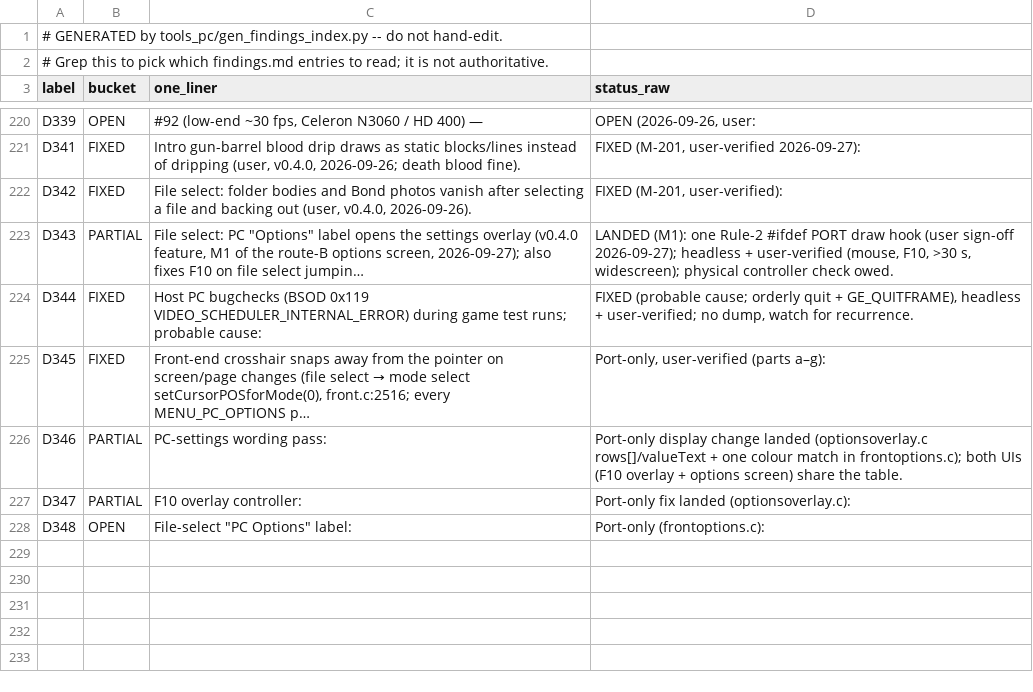
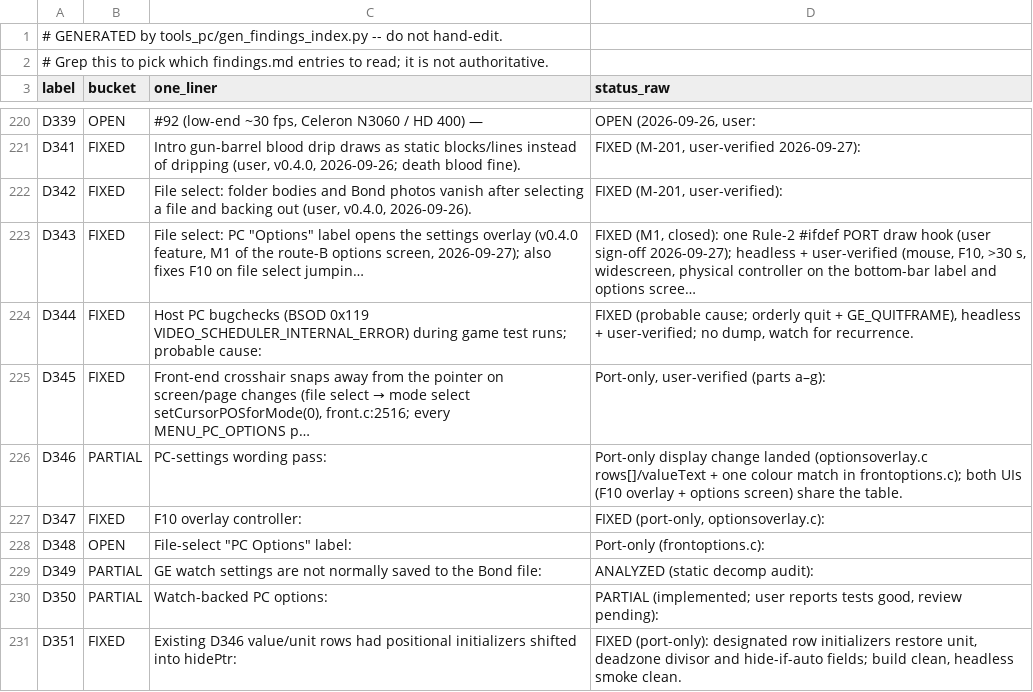
Before and after one commit to danturn/goldeneye-pc-port, a CSV file: docs/dev/findings-index.csv, drawn as a sheet; only a part is shown, gaps mark what is left out.

Commit message:
D350: expose watch-backed Bond settings in PC options and F10
Add a game-thread bridge and field-scoped per-file persistence for PC UI edits, with an explicit file chooser; keep watch-only edits session-only. Fix D351 row initializer offsets for units and auto-hide. Document verification and review follow-ups.

```diff
--- a/docs/dev/findings-index.csv
+++ b/docs/dev/findings-index.csv
@@ -222,3 +222,3 @@ D341,FIXED,"Intro gun-barrel blood drip draws as static blocks/lines instead of
 D342,FIXED,"File select: folder bodies and Bond photos vanish after selecting a file and backing out (user, v0.4.0, 2026-09-26).","FIXED (M-201, user-verified):"
-D343,PARTIAL,"File select: PC ""Options"" label opens the settings overlay (v0.4.0 feature, M1 of the route-B options screen, 2026-09-27); also fixes F10 on file select jumpin…","LANDED (M1): one Rule-2 #ifdef PORT draw hook (user sign-off 2026-09-27); headless + user-verified (mouse, F10, >30 s, widescreen); physical controller check owed."
+D343,FIXED,"File select: PC ""Options"" label opens the settings overlay (v0.4.0 feature, M1 of the route-B options screen, 2026-09-27); also fixes F10 on file select jumpin…","FIXED (M1, closed): one Rule-2 #ifdef PORT draw hook (user sign-off 2026-09-27); headless + user-verified (mouse, F10, >30 s, widescreen, physical controller on the bottom-bar label and options scree…"
 D344,FIXED,Host PC bugchecks (BSOD 0x119 VIDEO_SCHEDULER_INTERNAL_ERROR) during game test runs; probable cause:,"FIXED (probable cause; orderly quit + GE_QUITFRAME), headless + user-verified; no dump, watch for recurrence."
@@ -226,3 +226,6 @@ D345,FIXED,"Front-end crosshair snaps away from the pointer on screen/page chang
 D346,PARTIAL,PC-settings wording pass:,Port-only display change landed (optionsoverlay.c rows[]/valueText + one colour match in frontoptions.c); both UIs (F10 overlay + options screen) share the table.
-D347,PARTIAL,F10 overlay controller:,Port-only fix landed (optionsoverlay.c):
+D347,FIXED,F10 overlay controller:,"FIXED (port-only, optionsoverlay.c):"
 D348,OPEN,"File-select ""PC Options"" label:",Port-only (frontoptions.c):
+D349,PARTIAL,GE watch settings are not normally saved to the Bond file:,ANALYZED (static decomp audit):
+D350,PARTIAL,Watch-backed PC options:,"PARTIAL (implemented; user reports tests good, review pending):"
+D351,FIXED,Existing D346 value/unit rows had positional initializers shifted into hidePtr:,"FIXED (port-only): designated row initializers restore unit, deadzone divisor and hide-if-auto fields; build clean, headless smoke clean."
```
Also changed, not shown: 8 other files.
